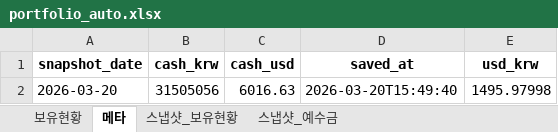
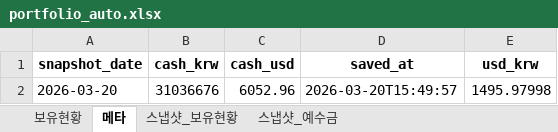
Before and after one commit to ssungjun83/invest_diary, an Excel workbook: portfolio_auto.xlsx, sheet 메타, drawn as a sheet; values as stored, in another font and other column widths than the file's, no borders; the diff names each change by its address in the sheet, - before the commit and + after, or states it on an @@ line.

```diff
--- a/portfolio_auto.xlsx (sheet 메타)
+++ b/portfolio_auto.xlsx (sheet 메타)
-B2 (cash_krw): 31505056
+B2 (cash_krw): 31036676
-C2 (cash_usd): 6016.63
+C2 (cash_usd): 6052.96
-D2 (saved_at): 2026-03-20T15:49:40
+D2 (saved_at): 2026-03-20T15:49:57
```
Also changed, not shown: sheet 보유현황, sheet 스냅샷_예수금.
